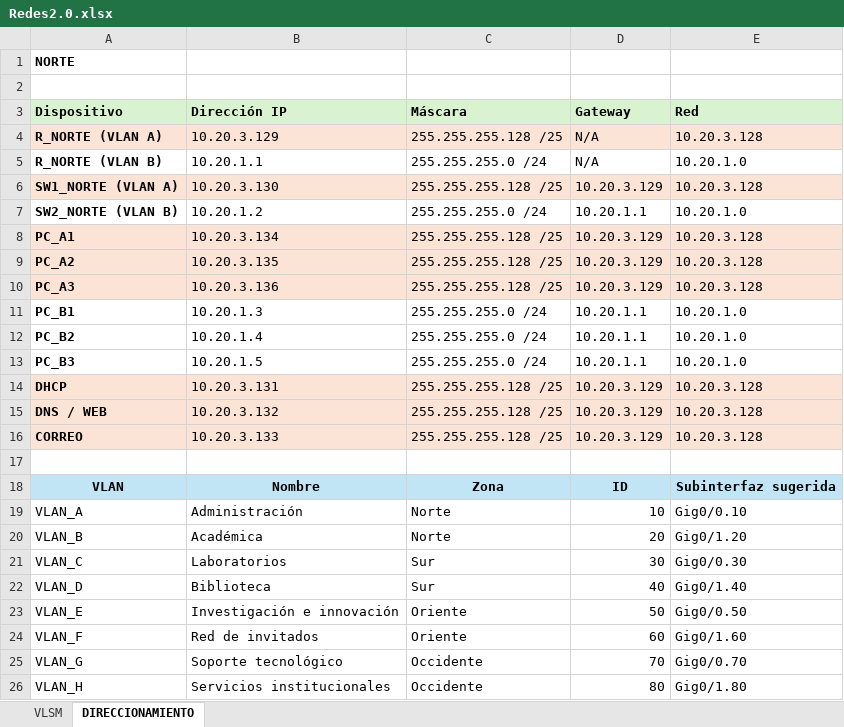
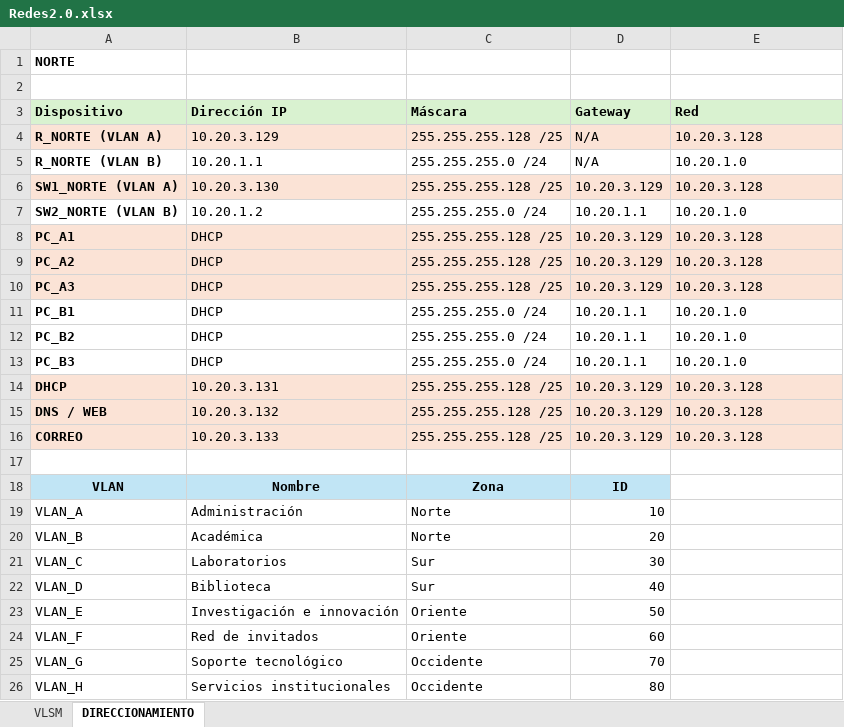
Before and after one commit to PabloRobledoProgramador/Red-2-La-Venganza-de-las-VLAN, an Excel workbook: Redes2.0.xlsx, sheet DIRECCIONAMIENTO, drawn as a sheet; values as stored, in another font and other column widths than the file's, no borders; the diff names each change by its address in the sheet, - before the commit and + after, or states it on an @@ line.

Commit message:
Mejoras en tablas

```diff
--- a/Redes2.0.xlsx (sheet DIRECCIONAMIENTO)
+++ b/Redes2.0.xlsx (sheet DIRECCIONAMIENTO)
-B8 (Dirección IP): 10.20.3.134
+B8 (Dirección IP): DHCP
-B9 (Dirección IP): 10.20.3.135
+B9 (Dirección IP): DHCP
-B10 (Dirección IP): 10.20.3.136
+B10 (Dirección IP): DHCP
-B11 (Dirección IP): 10.20.1.3
+B11 (Dirección IP): DHCP
-B12 (Dirección IP): 10.20.1.4
+B12 (Dirección IP): DHCP
-B13 (Dirección IP): 10.20.1.5
+B13 (Dirección IP): DHCP
-E18 (Red): Subinterfaz sugerida
+E18 (Red): (empty)
-E18 fill: #C1E5F5
+E18 fill: none
-E19 (Red): Gig0/0.10
+E19 (Red): (empty)
-E20 (Red): Gig0/1.20
+E20 (Red): (empty)
-E21 (Red): Gig0/0.30
+E21 (Red): (empty)
-E22 (Red): Gig0/1.40
+E22 (Red): (empty)
-E23 (Red): Gig0/0.50
+E23 (Red): (empty)
-E24 (Red): Gig0/1.60
+E24 (Red): (empty)
-E25 (Red): Gig0/0.70
+E25 (Red): (empty)
-E26 (Red): Gig0/1.80
+E26 (Red): (empty)
```
